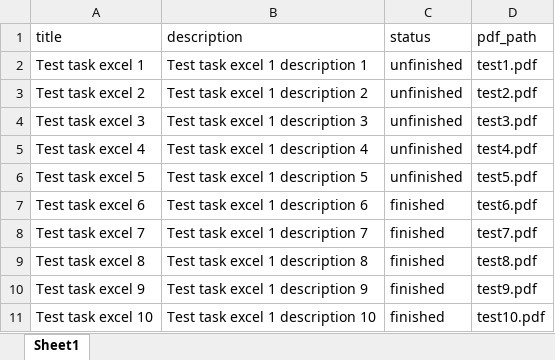
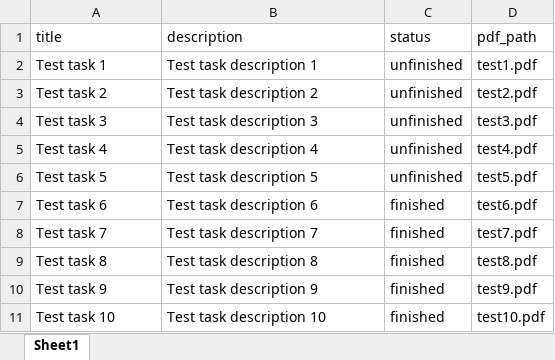
Before and after one commit to PrithwishSarkar/task-management-app, an Excel workbook: frontend/test.xlsx, sheet Sheet1, drawn as a sheet; values as stored, in another font and other column widths than the file's, no borders; the diff names each change by its address in the sheet, - before the commit and + after, or states it on an @@ line.

Commit message:
Update test.xlsx

```diff
--- a/frontend/test.xlsx (sheet Sheet1)
+++ b/frontend/test.xlsx (sheet Sheet1)
-A2 (title): Test task excel 1
+A2 (title): Test task 1
-B2 (description): Test task excel 1 description 1
+B2 (description): Test task description 1
-A3 (title): Test task excel 2
+A3 (title): Test task 2
-B3 (description): Test task excel 1 description 2
+B3 (description): Test task description 2
-A4 (title): Test task excel 3
+A4 (title): Test task 3
-B4 (description): Test task excel 1 description 3
+B4 (description): Test task description 3
-A5 (title): Test task excel 4
+A5 (title): Test task 4
-B5 (description): Test task excel 1 description 4
+B5 (description): Test task description 4
-A6 (title): Test task excel 5
+A6 (title): Test task 5
-B6 (description): Test task excel 1 description 5
+B6 (description): Test task description 5
-A7 (title): Test task excel 6
+A7 (title): Test task 6
-B7 (description): Test task excel 1 description 6
+B7 (description): Test task description 6
-A8 (title): Test task excel 7
+A8 (title): Test task 7
-B8 (description): Test task excel 1 description 7
+B8 (description): Test task description 7
-A9 (title): Test task excel 8
+A9 (title): Test task 8
-B9 (description): Test task excel 1 description 8
+B9 (description): Test task description 8
-A10 (title): Test task excel 9
+A10 (title): Test task 9
-B10 (description): Test task excel 1 description 9
+B10 (description): Test task description 9
-A11 (title): Test task excel 10
+A11 (title): Test task 10
-B11 (description): Test task excel 1 description 10
+B11 (description): Test task description 10
```
